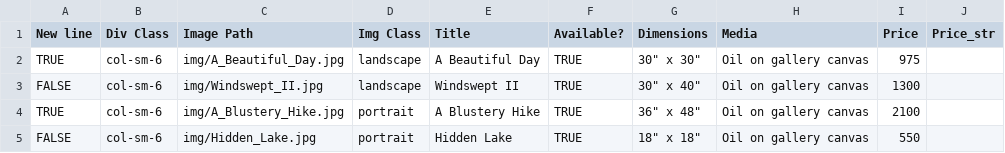
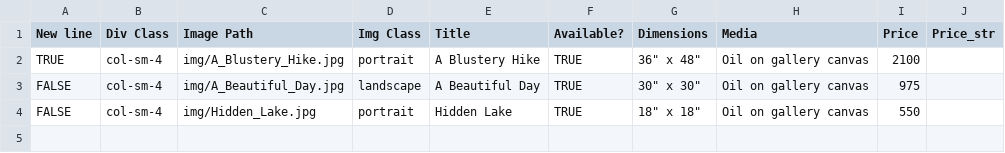
Before and after one commit to BYachnin/linayachninsite, a CSV file: paintings/available_oils.csv, drawn as a sheet.

Commit message:
Marked Windswept II as sold

```diff
--- a/paintings/available_oils.csv
+++ b/paintings/available_oils.csv
@@ -1,5 +1,4 @@
 New line,Div Class,Image Path,Img Class,Title,Available?,Dimensions,Media,Price,Price_str
-TRUE,col-sm-6,img/A_Beautiful_Day.jpg,landscape,A Beautiful Day,TRUE,"30"" x 30""",Oil on gallery canvas,975,
-FALSE,col-sm-6,img/Windswept_II.jpg,landscape,Windswept II,TRUE,"30"" x 40""",Oil on gallery canvas,1300,
-TRUE,col-sm-6,img/A_Blustery_Hike.jpg,portrait,A Blustery Hike,TRUE,"36"" x 48""",Oil on gallery canvas,2100,
-FALSE,col-sm-6,img/Hidden_Lake.jpg,portrait,Hidden Lake,TRUE,"18"" x 18""",Oil on gallery canvas,550,
+TRUE,col-sm-4,img/A_Blustery_Hike.jpg,portrait,A Blustery Hike,TRUE,"36"" x 48""",Oil on gallery canvas,2100,
+FALSE,col-sm-4,img/A_Beautiful_Day.jpg,landscape,A Beautiful Day,TRUE,"30"" x 30""",Oil on gallery canvas,975,
+FALSE,col-sm-4,img/Hidden_Lake.jpg,portrait,Hidden Lake,TRUE,"18"" x 18""",Oil on gallery canvas,550,
```
Also changed, not shown: paintings/landscapes_oils.csv.
